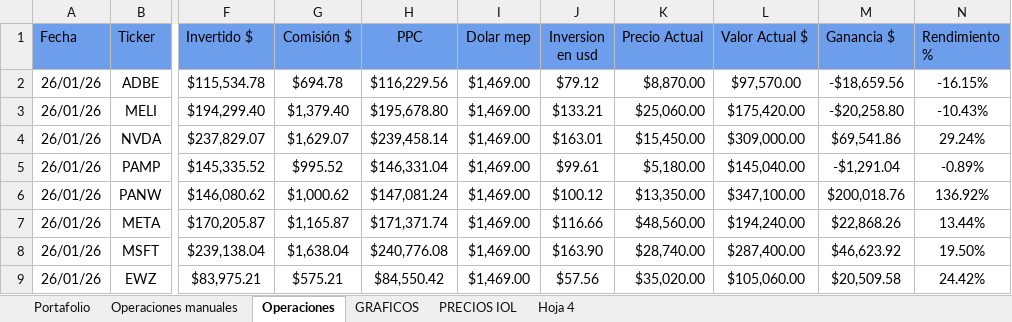
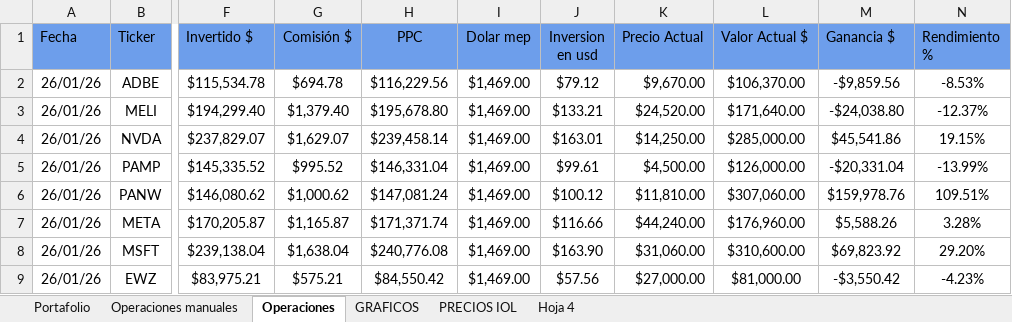
Before and after one commit to brancobarrinat581-ops/inversiones, an Excel workbook: datos/Control_Portafolio_IOL.xlsx, sheet Operaciones, drawn as a sheet; only a part is shown, gaps mark what is left out; values as stored, in another font and other column widths than the file's, no borders; charts and pictures and conditional formats not drawn; the diff covers the shown part only; the diff names each change by its address in the sheet, - before the commit and + after, or states it on an @@ line.

Commit message:
Operaciones de octubre, liquidez desde el Excel, avisos de balances cerrables y panel de avisos

```diff
--- a/datos/Control_Portafolio_IOL.xlsx (sheet Operaciones)
+++ b/datos/Control_Portafolio_IOL.xlsx (sheet Operaciones)
-K2 (Precio Actual): $8,870.00
+K2 (Precio Actual): $9,670.00
-L2 (Valor Actual $): $97,570.00
+L2 (Valor Actual $): $106,370.00
-M2 (Ganancia $): -$18,659.56
+M2 (Ganancia $): -$9,859.56
-N2 (Rendimiento %): -16.15%
+N2 (Rendimiento %): -8.53%
-K3 (Precio Actual): $25,060.00
+K3 (Precio Actual): $24,520.00
-L3 (Valor Actual $): $175,420.00
+L3 (Valor Actual $): $171,640.00
-M3 (Ganancia $): -$20,258.80
+M3 (Ganancia $): -$24,038.80
-N3 (Rendimiento %): -10.43%
+N3 (Rendimiento %): -12.37%
-K4 (Precio Actual): $15,450.00
+K4 (Precio Actual): $14,250.00
-L4 (Valor Actual $): $309,000.00
+L4 (Valor Actual $): $285,000.00
-M4 (Ganancia $): $69,541.86
+M4 (Ganancia $): $45,541.86
-N4 (Rendimiento %): 29.24%
+N4 (Rendimiento %): 19.15%
-K5 (Precio Actual): $5,180.00
+K5 (Precio Actual): $4,500.00
-L5 (Valor Actual $): $145,040.00
+L5 (Valor Actual $): $126,000.00
-M5 (Ganancia $): -$1,291.04
+M5 (Ganancia $): -$20,331.04
-N5 (Rendimiento %): -0.89%
+N5 (Rendimiento %): -13.99%
-K6 (Precio Actual): $13,350.00
+K6 (Precio Actual): $11,810.00
-L6 (Valor Actual $): $347,100.00
+L6 (Valor Actual $): $307,060.00
-M6 (Ganancia $): $200,018.76
+M6 (Ganancia $): $159,978.76
-N6 (Rendimiento %): 136.92%
+N6 (Rendimiento %): 109.51%
-K7 (Precio Actual): $48,560.00
+K7 (Precio Actual): $44,240.00
-L7 (Valor Actual $): $194,240.00
+L7 (Valor Actual $): $176,960.00
-M7 (Ganancia $): $22,868.26
+M7 (Ganancia $): $5,588.26
-N7 (Rendimiento %): 13.44%
+N7 (Rendimiento %): 3.28%
-K8 (Precio Actual): $28,740.00
+K8 (Precio Actual): $31,060.00
-L8 (Valor Actual $): $287,400.00
+L8 (Valor Actual $): $310,600.00
-M8 (Ganancia $): $46,623.92
+M8 (Ganancia $): $69,823.92
-N8 (Rendimiento %): 19.50%
+N8 (Rendimiento %): 29.20%
-K9 (Precio Actual): $35,020.00
+K9 (Precio Actual): $27,000.00
-L9 (Valor Actual $): $105,060.00
+L9 (Valor Actual $): $81,000.00
-M9 (Ganancia $): $20,509.58
+M9 (Ganancia $): -$3,550.42
-N9 (Rendimiento %): 24.42%
+N9 (Rendimiento %): -4.23%
```
Also changed, not shown: 6 added rows, 6 removed rows and 246 edited cells elsewhere in this sheet, sheet Portafolio, sheet Operaciones manuales, sheet PRECIOS IOL, hidden cells, charts or pictures, 8 other files.
